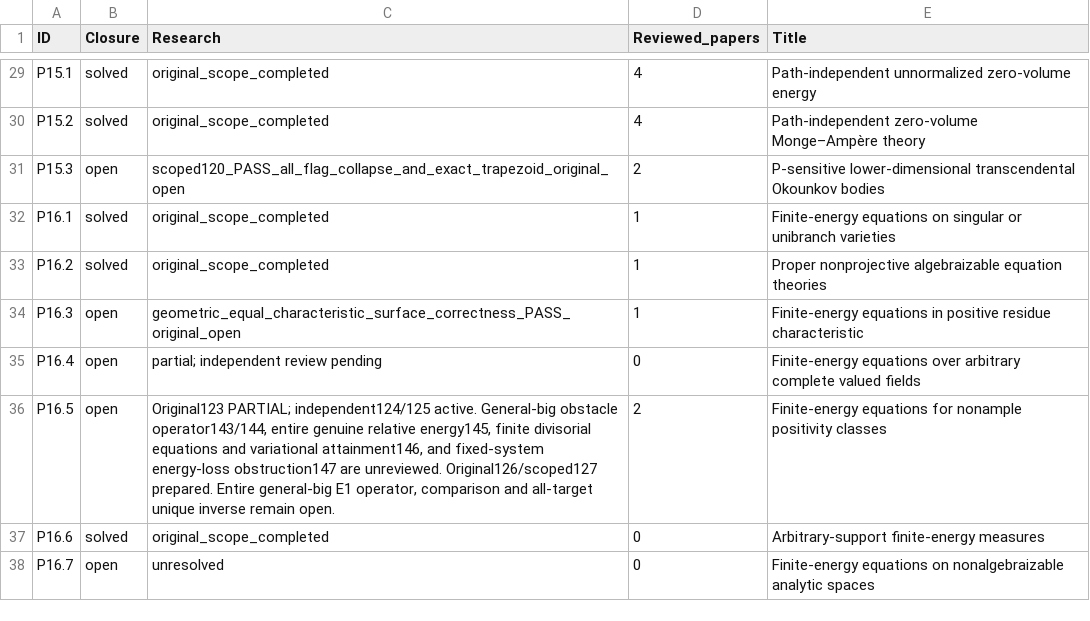
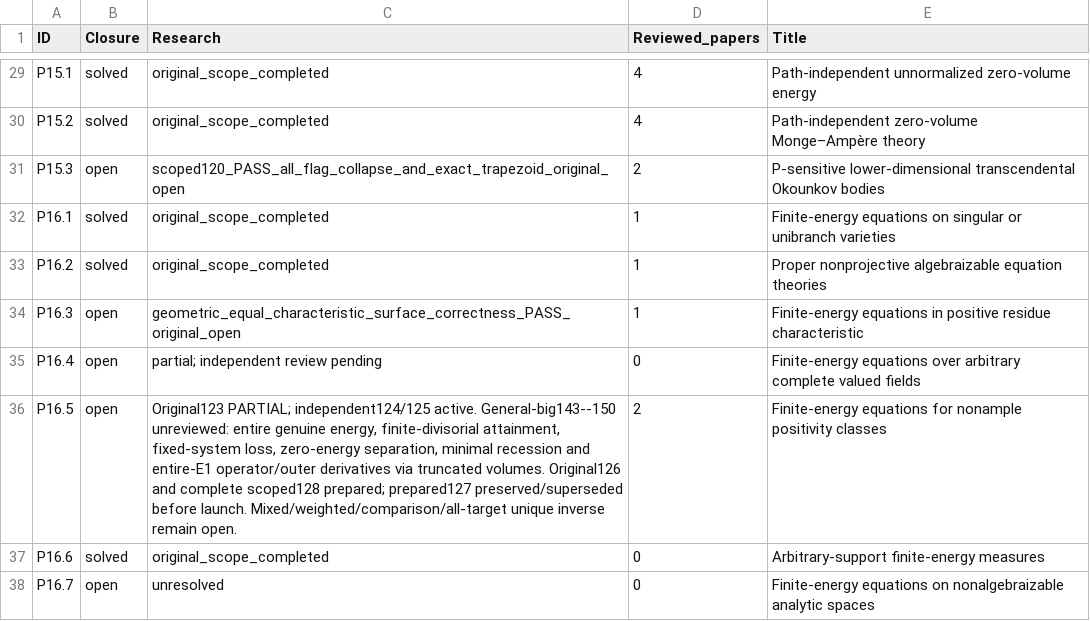
Before and after one commit to MingchenXia/nonarchimedean-pluripotential-theory, a TSV file: manuscript/editorial/xean_research_20261003/checklist-current.tsv, drawn as a sheet; only a part is shown, gaps mark what is left out.

```diff
--- a/manuscript/editorial/xean_research_20261003/checklist-current.tsv
+++ b/manuscript/editorial/xean_research_20261003/checklist-current.tsv
@@ -35,3 +35,3 @@ P16.3	open	geometric_equal_characteristic_surface_correctness_PASS_original_open
 P16.4	open	partial; independent review pending	0	Finite-energy equations over arbitrary complete valued ﬁelds
-P16.5	open	Original123 PARTIAL; independent124/125 active. General-big obstacle operator143/144, entire genuine relative energy145, finite divisorial equations and variational attainment146, and fixed-system energy-loss obstruction147 are unreviewed. Original126/scoped127 prepared. Entire general-big E1 operator, comparison and all-target unique inverse remain open.	2	Finite-energy equations for nonample positivity classes
+P16.5	open	Original123 PARTIAL; independent124/125 active. General-big143--150 unreviewed: entire genuine energy, finite-divisorial attainment, fixed-system loss, zero-energy separation, minimal recession and entire-E1 operator/outer derivatives via truncated volumes. Original126 and complete scoped128 prepared; prepared127 preserved/superseded before launch. Mixed/weighted/comparison/all-target unique inverse remain open.	2	Finite-energy equations for nonample positivity classes
 P16.6	solved	original_scope_completed	0	Arbitrary-support ﬁnite-energy measures
```
Also changed, not shown: 17 other files.
